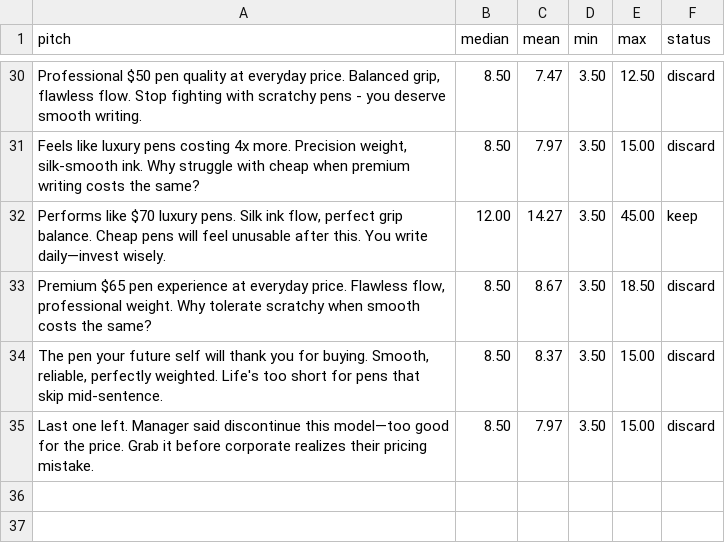
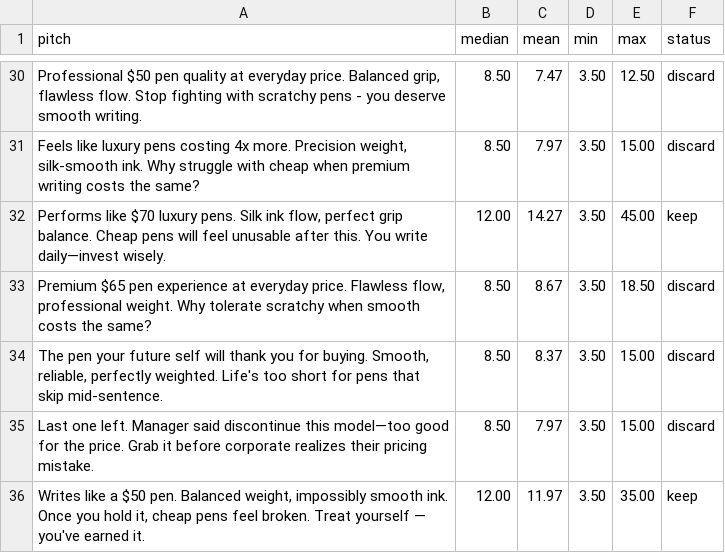
Before and after one commit to stepandra/persuasion, a TSV file: results.tsv, drawn as a sheet; only a part is shown, gaps mark what is left out.

```diff
--- a/results.tsv
+++ b/results.tsv
@@ -35 +35,2 @@ The pen your future self will thank you for buying. Smooth, reliable, perfectly
 Last one left. Manager said discontinue this model—too good for the price. Grab it before corporate realizes their pricing mistake.	8.50	7.97	3.50	15.00	discard
+Writes like a $50 pen. Balanced weight, impossibly smooth ink. Once you hold it, cheap pens feel broken. Treat yourself — you've earned it.	12.00	11.97	3.50	35.00	keep
```
Also changed, not shown: 7 other files.
